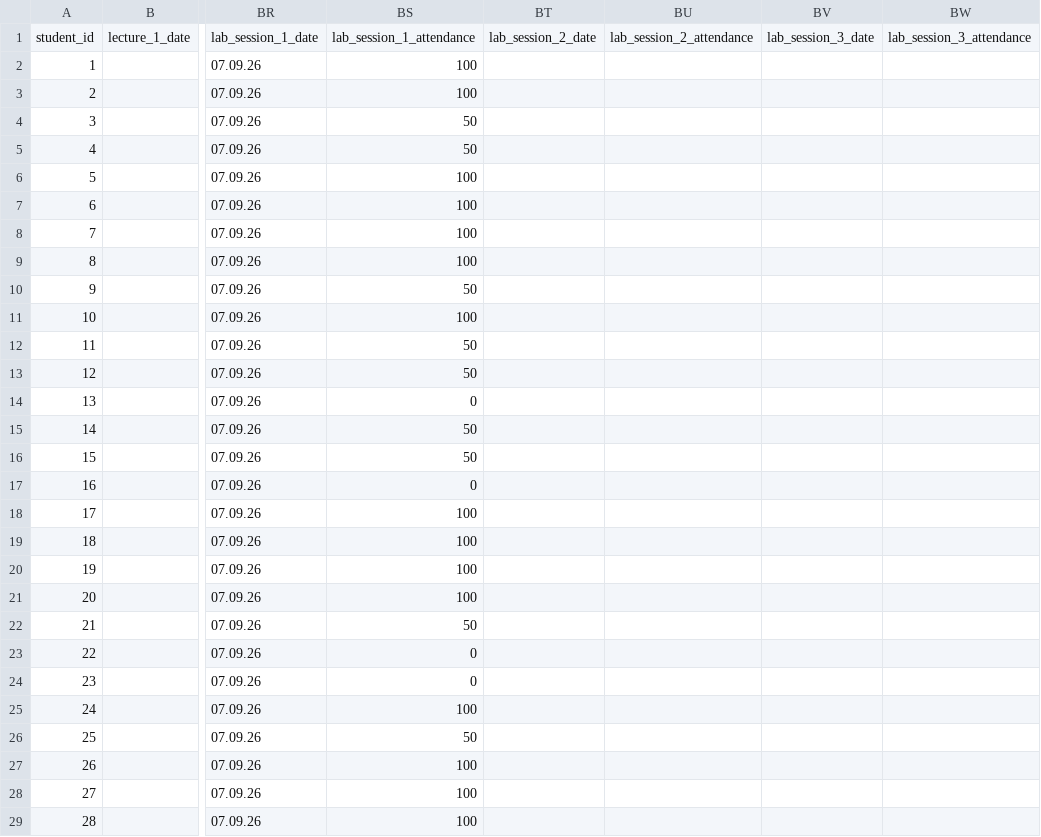
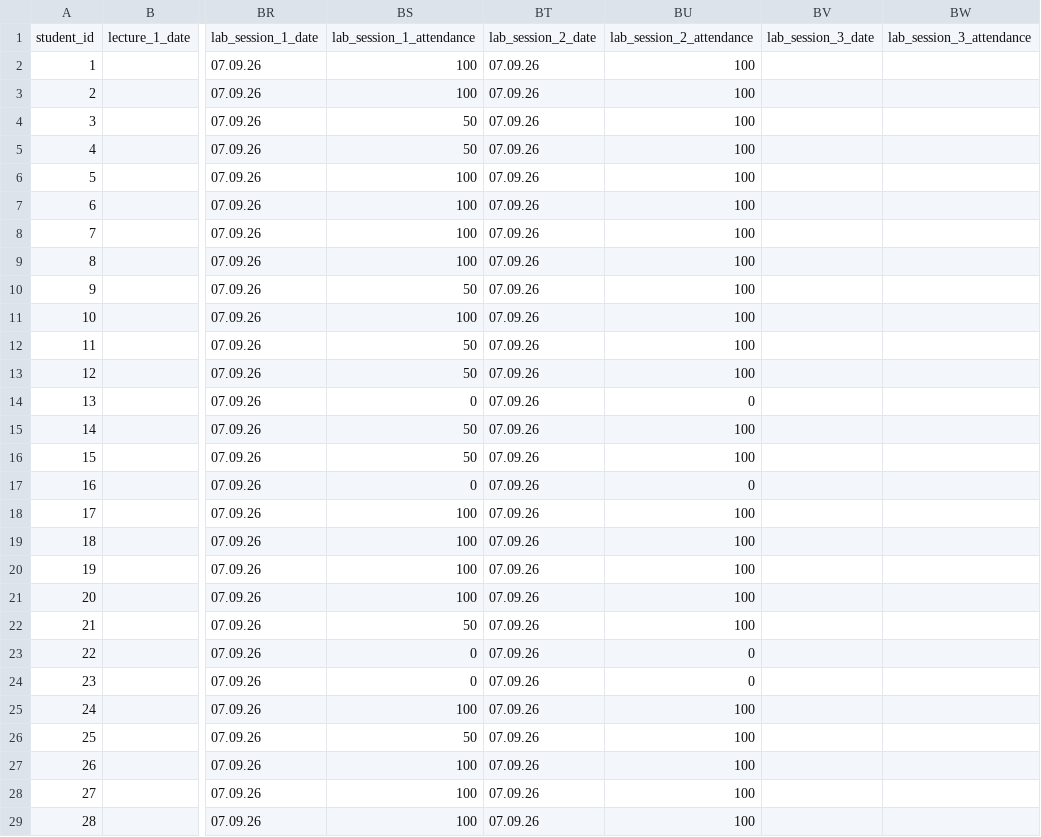
Before and after one commit to askras/dsa2025, a CSV file: brs/students_36.csv, drawn as a sheet; only a part is shown, gaps mark what is left out; the diff covers the shown part only; the diff names each change by its address in the sheet, - before the commit and + after, or states it on an @@ line.

Commit message:
Обновлены баллы

```diff
--- a/brs/students_36.csv
+++ b/brs/students_36.csv
-BT2:BT29: (empty)
+BT2:BT29: 07.09.26
-BU2:BU13: (empty)
+BU2:BU13: 100
-BU14: (empty)
+BU14: 0
-BU15:BU16: (empty)
+BU15:BU16: 100
-BU17: (empty)
+BU17: 0
-BU18:BU22: (empty)
+BU18:BU22: 100
-BU23:BU24: (empty)
+BU23:BU24: 0
-BU25:BU29: (empty)
+BU25:BU29: 100
```
Also changed, not shown: 2 edited cells elsewhere in this file.
